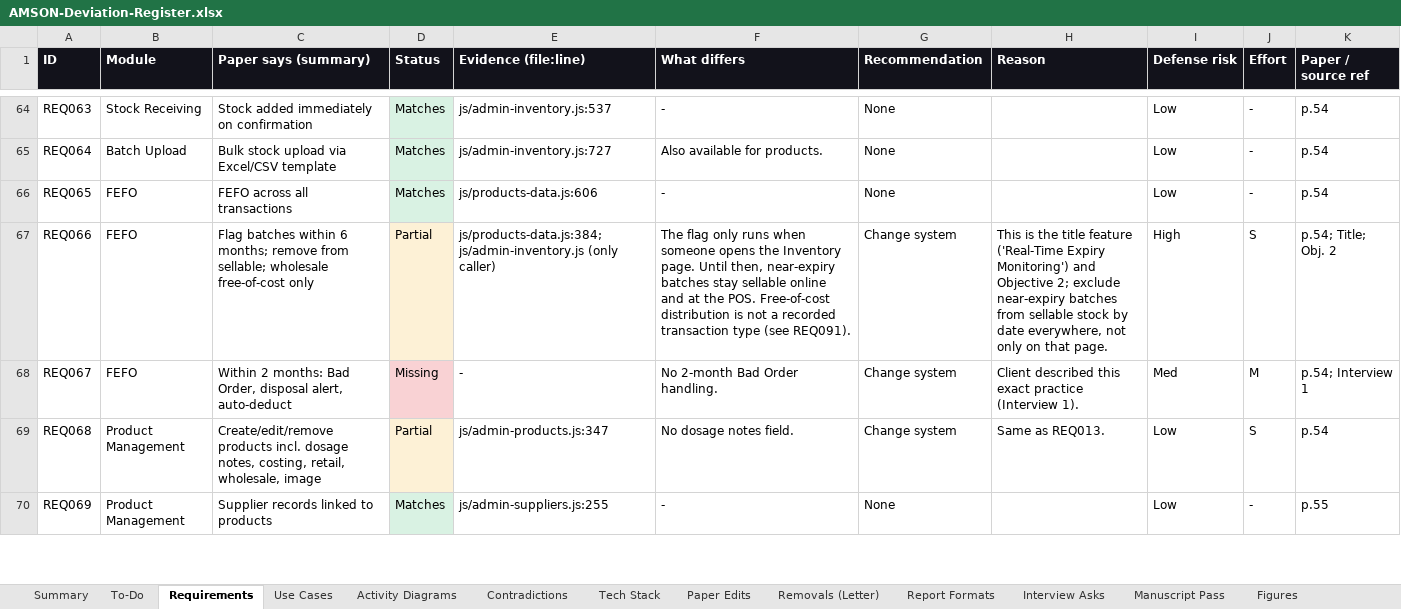
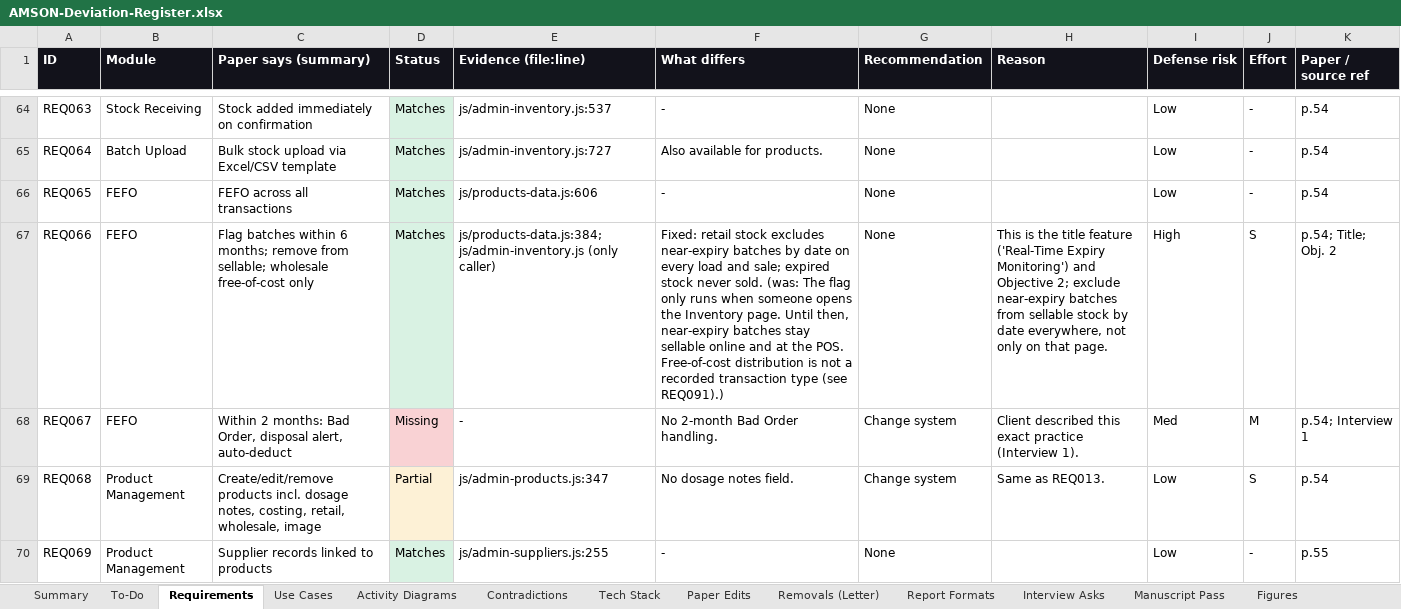
Before and after one commit to phobiaax/Amson, an Excel workbook: docs/AMSON-Deviation-Register.xlsx, sheet Requirements, drawn as a sheet; only a part is shown, gaps mark what is left out; values as stored, in another font and other column widths than the file's, no borders; the diff covers the shown part only; the diff names each change by its address in the sheet, - before the commit and + after, or states it on an @@ line.

```diff
--- a/docs/AMSON-Deviation-Register.xlsx (sheet Requirements)
+++ b/docs/AMSON-Deviation-Register.xlsx (sheet Requirements)
-D67 (Status): Partial
+D67 (Status): Matches
-D67 fill: #FDF1D6
+D67 fill: #D9F2E3
-F67 (What differs): The flag only runs when someone opens the Inventory page. Until then, near-expiry batches stay sellable online and at the POS. Free-of-cost distribution is not a recorded transaction type (see REQ091).
+F67 (What differs): Fixed: retail stock excludes near-expiry batches by date on every load and sale; expired stock never sold. (was: The flag only runs when someone opens the Inventory page. Until then, near-expiry batches stay sellable online and at the POS. Free-of-cost distribution is not a recorded transaction type (see REQ091).)
-G67 (Recommendation): Change system
+G67 (Recommendation): None
```
Also changed, not shown: 32 edited cells and cell formats elsewhere in this sheet, sheet To-Do, 5 other files.
